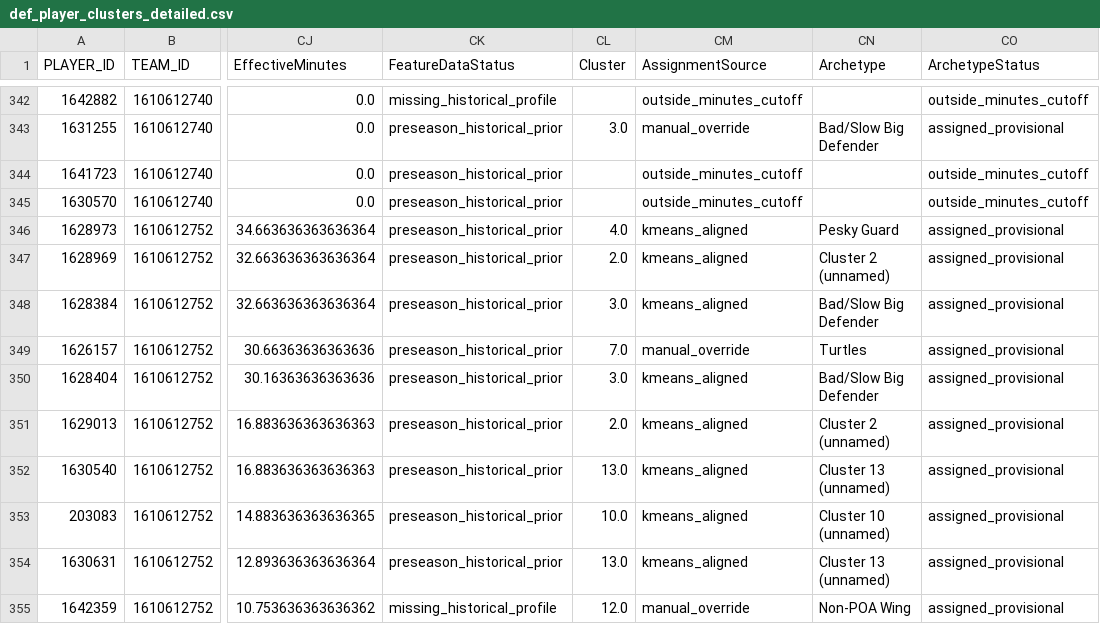
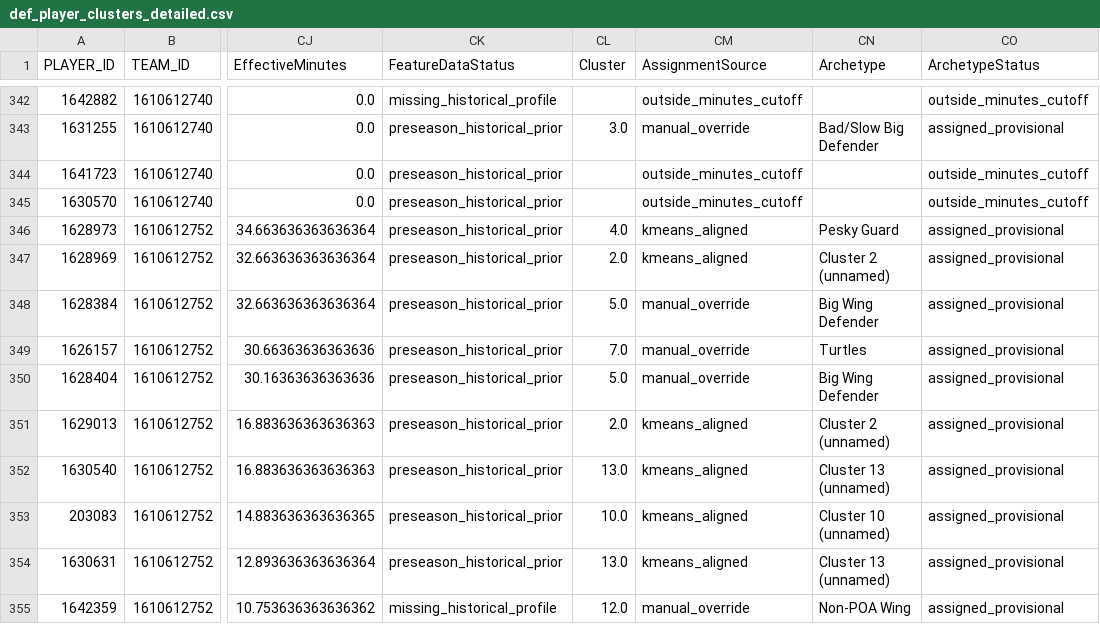
Before and after one commit to chadk94/Player_Type_Clustering, a CSV file: def_player_clusters_detailed.csv, drawn as a sheet; only a part is shown, gaps mark what is left out; the diff names each change by its address in the sheet, - before the commit and + after, or states it on an @@ line.

```diff
--- a/def_player_clusters_detailed.csv
+++ b/def_player_clusters_detailed.csv
-CL348 (Cluster): 3.0
+CL348 (Cluster): 5.0
-CM348 (AssignmentSource): kmeans_aligned
+CM348 (AssignmentSource): manual_override
-CN348 (Archetype): Bad/Slow Big Defender
+CN348 (Archetype): Big Wing Defender
-CL350 (Cluster): 3.0
+CL350 (Cluster): 5.0
-CM350 (AssignmentSource): kmeans_aligned
+CM350 (AssignmentSource): manual_override
-CN350 (Archetype): Bad/Slow Big Defender
+CN350 (Archetype): Big Wing Defender
```
Also changed, not shown: override_verification.csv, player_clusters_detailed.csv, 7 other files.
